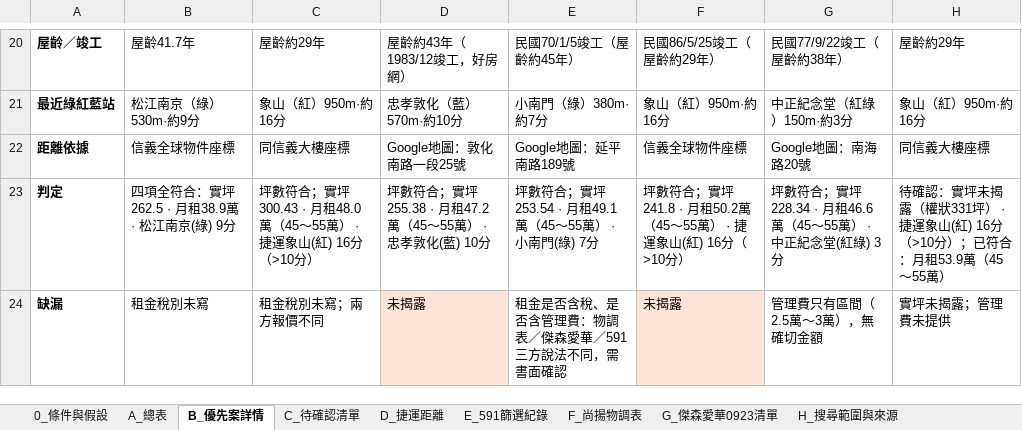
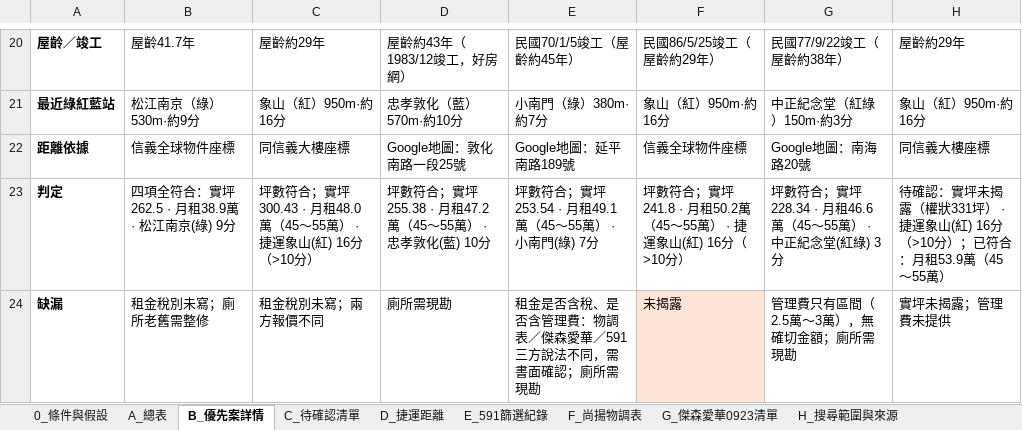
Before and after one commit to kevinashowtimes-web/showtime-office-dashboard, an Excel workbook: office-analysis.xlsx, sheet B_優先案詳情, drawn as a sheet; only a part is shown, gaps mark what is left out; values as stored, in another font and other column widths than the file's, no borders; the diff covers the shown part only; the diff names each change by its address in the sheet, - before the commit and + after, or states it on an @@ line.

```diff
--- a/office-analysis.xlsx (sheet B_優先案詳情)
+++ b/office-analysis.xlsx (sheet B_優先案詳情)
-B24: 租金稅別未寫
+B24: 租金稅別未寫；廁所老舊需整修
-D24: 未揭露
+D24: 廁所需現勘
-D24 fill: #FCE4D6
+D24 fill: none
-E24: 租金是否含稅、是否含管理費：物調表／傑森愛華／591 三方說法不同，需書面確認
+E24: 租金是否含稅、是否含管理費：物調表／傑森愛華／591 三方說法不同，需書面確認；廁所需現勘
-G24: 管理費只有區間（2.5萬～3萬），無確切金額
+G24: 管理費只有區間（2.5萬～3萬），無確切金額；廁所需現勘
```
Also changed, not shown: 1 added row elsewhere in this sheet, sheet C_待確認清單, sheet A_總表, 1 other file.
